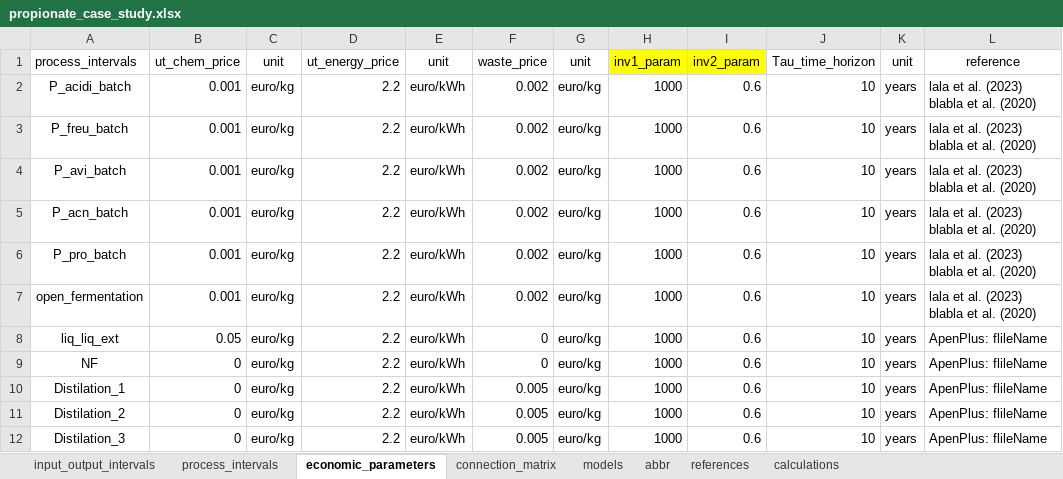
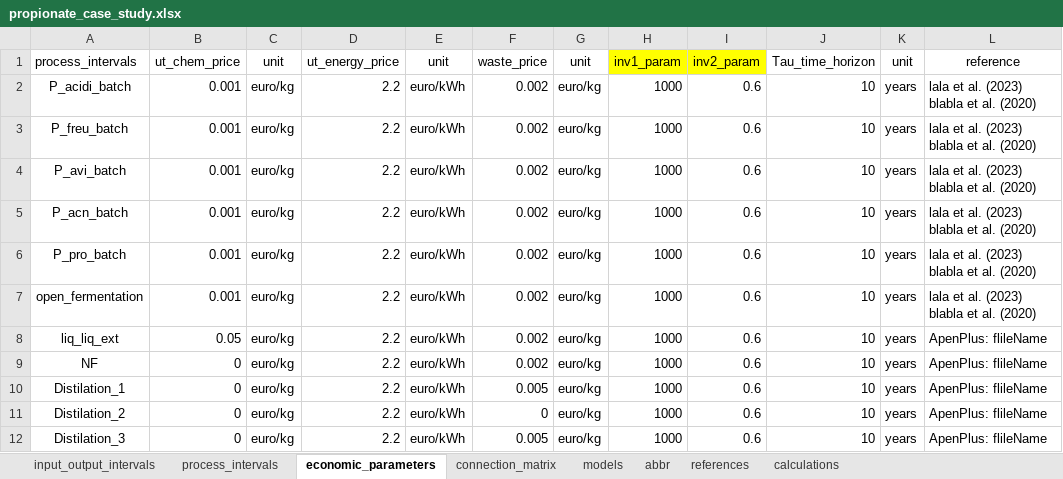
Before and after one commit to llvdrhau/Alquimia_Biorefinery_design_and_optimisation, an Excel workbook: excel files/propionate_case_study.xlsx, sheet economic_parameters, drawn as a sheet; values as stored, in another font and other column widths than the file's, no borders; charts and pictures not drawn; the diff names each change by its address in the sheet, - before the commit and + after, or states it on an @@ line.

```diff
--- a/excel files/propionate_case_study.xlsx (sheet economic_parameters)
+++ b/excel files/propionate_case_study.xlsx (sheet economic_parameters)
-F8:F9: 0
+F8:F9: 0.002
-F11: 0.005
+F11: 0
```
Also changed, not shown: sheet process_intervals, charts or pictures, 2 other files.
